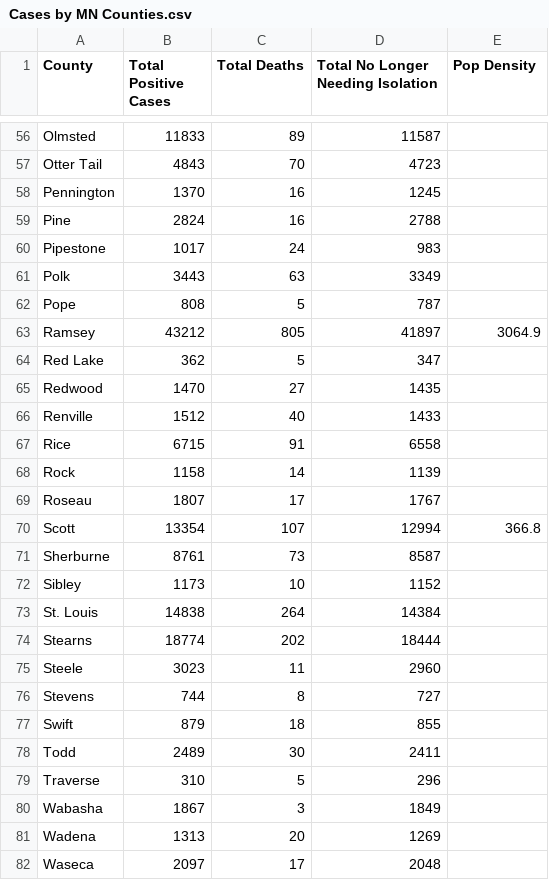
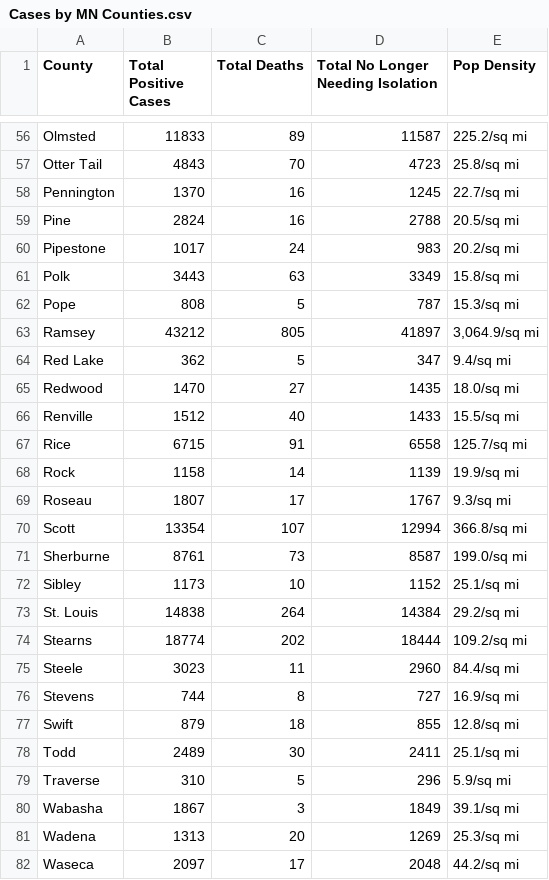
Before and after one commit to jaredbarkley0/PythonGroupProject, a CSV file: Cases by MN Counties.csv, drawn as a sheet; only a part is shown, gaps mark what is left out; the diff covers the shown part only; the diff names each change by its address in the sheet, - before the commit and + after, or states it on an @@ line.

Commit message:
Adding population density

```diff
--- a/Cases by MN Counties.csv
+++ b/Cases by MN Counties.csv
-E56 (Pop Density): (empty)
+E56 (Pop Density): 225.2/sq mi
-E57 (Pop Density): (empty)
+E57 (Pop Density): 25.8/sq mi
-E58 (Pop Density): (empty)
+E58 (Pop Density): 22.7/sq mi
-E59 (Pop Density): (empty)
+E59 (Pop Density): 20.5/sq mi
-E60 (Pop Density): (empty)
+E60 (Pop Density): 20.2/sq mi
-E61 (Pop Density): (empty)
+E61 (Pop Density): 15.8/sq mi
-E62 (Pop Density): (empty)
+E62 (Pop Density): 15.3/sq mi
-E63 (Pop Density): 3064.9
+E63 (Pop Density): 3,064.9/sq mi
-E64 (Pop Density): (empty)
+E64 (Pop Density): 9.4/sq mi
-E65 (Pop Density): (empty)
+E65 (Pop Density): 18.0/sq mi
-E66 (Pop Density): (empty)
+E66 (Pop Density): 15.5/sq mi
-E67 (Pop Density): (empty)
+E67 (Pop Density): 125.7/sq mi
-E68 (Pop Density): (empty)
+E68 (Pop Density): 19.9/sq mi
-E69 (Pop Density): (empty)
+E69 (Pop Density): 9.3/sq mi
-E70 (Pop Density): 366.8
+E70 (Pop Density): 366.8/sq mi
-E71 (Pop Density): (empty)
+E71 (Pop Density): 199.0/sq mi
-E72 (Pop Density): (empty)
+E72 (Pop Density): 25.1/sq mi
-E73 (Pop Density): (empty)
+E73 (Pop Density): 29.2/sq mi
-E74 (Pop Density): (empty)
+E74 (Pop Density): 109.2/sq mi
-E75 (Pop Density): (empty)
+E75 (Pop Density): 84.4/sq mi
-E76 (Pop Density): (empty)
+E76 (Pop Density): 16.9/sq mi
-E77 (Pop Density): (empty)
+E77 (Pop Density): 12.8/sq mi
-E78 (Pop Density): (empty)
+E78 (Pop Density): 25.1/sq mi
-E79 (Pop Density): (empty)
+E79 (Pop Density): 5.9/sq mi
-E80 (Pop Density): (empty)
+E80 (Pop Density): 39.1/sq mi
-E81 (Pop Density): (empty)
+E81 (Pop Density): 25.3/sq mi
-E82 (Pop Density): (empty)
+E82 (Pop Density): 44.2/sq mi
```
Also changed, not shown: 60 edited cells elsewhere in this file.
